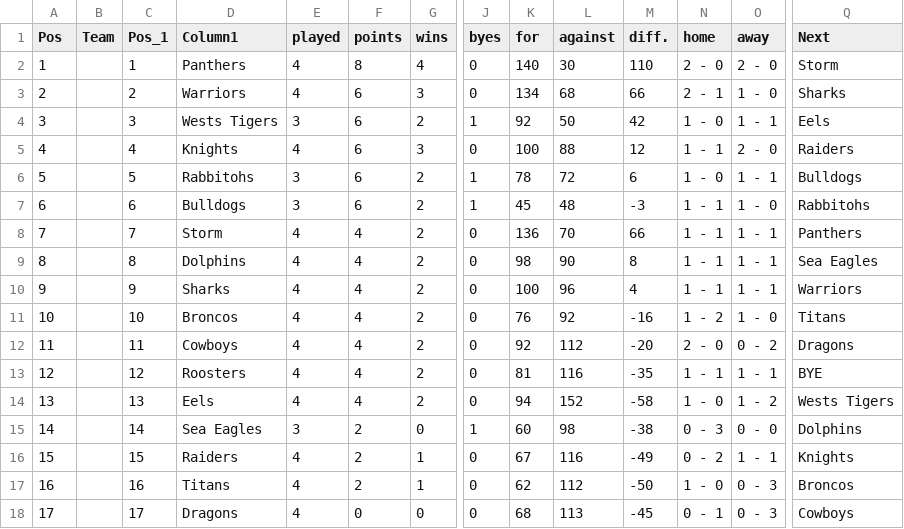
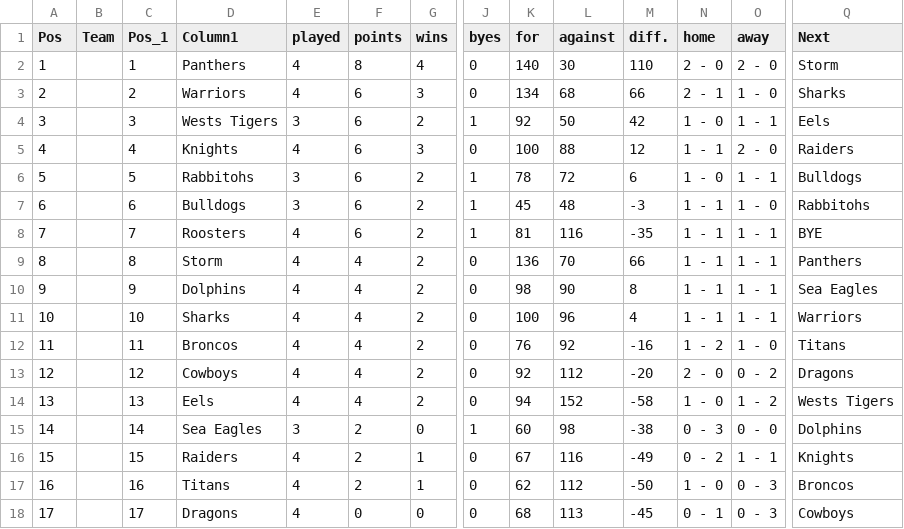
Before and after one commit to Big-Davo/2026-footy-picks, a CSV file: nrl-ladder.csv, drawn as a sheet; only a part is shown, gaps mark what is left out; the diff names each change by its address in the sheet, - before the commit and + after, or states it on an @@ line.

Commit message:
Update nrl-ladder.csv

```diff
--- a/nrl-ladder.csv
+++ b/nrl-ladder.csv
-D8 (Column1): Storm
+D8 (Column1): Roosters
-F8 (points): 4
+F8 (points): 6
-J8 (byes): 0
+J8 (byes): 1
-K8 (for): 136
+K8 (for): 81
-L8 (against): 70
+L8 (against): 116
-M8 (diff.): 66
+M8 (diff.): -35
-Q8 (Next): Panthers
+Q8 (Next): BYE
-D9 (Column1): Dolphins
+D9 (Column1): Storm
-K9 (for): 98
+K9 (for): 136
-L9 (against): 90
+L9 (against): 70
-M9 (diff.): 8
+M9 (diff.): 66
-Q9 (Next): Sea Eagles
+Q9 (Next): Panthers
-D10 (Column1): Sharks
+D10 (Column1): Dolphins
-K10 (for): 100
+K10 (for): 98
-L10 (against): 96
+L10 (against): 90
-M10 (diff.): 4
+M10 (diff.): 8
-Q10 (Next): Warriors
+Q10 (Next): Sea Eagles
-D11 (Column1): Broncos
+D11 (Column1): Sharks
-K11 (for): 76
+K11 (for): 100
-L11 (against): 92
+L11 (against): 96
-M11 (diff.): -16
+M11 (diff.): 4
-N11 (home): 1 - 2
+N11 (home): 1 - 1
-O11 (away): 1 - 0
+O11 (away): 1 - 1
-Q11 (Next): Titans
+Q11 (Next): Warriors
-D12 (Column1): Cowboys
+D12 (Column1): Broncos
-K12 (for): 92
+K12 (for): 76
-L12 (against): 112
+L12 (against): 92
-M12 (diff.): -20
+M12 (diff.): -16
-N12 (home): 2 - 0
+N12 (home): 1 - 2
-O12 (away): 0 - 2
+O12 (away): 1 - 0
-Q12 (Next): Dragons
+Q12 (Next): Titans
-D13 (Column1): Roosters
+D13 (Column1): Cowboys
-K13 (for): 81
+K13 (for): 92
-L13 (against): 116
+L13 (against): 112
-M13 (diff.): -35
+M13 (diff.): -20
-N13 (home): 1 - 1
+N13 (home): 2 - 0
-O13 (away): 1 - 1
+O13 (away): 0 - 2
-Q13 (Next): BYE
+Q13 (Next): Dragons
```
